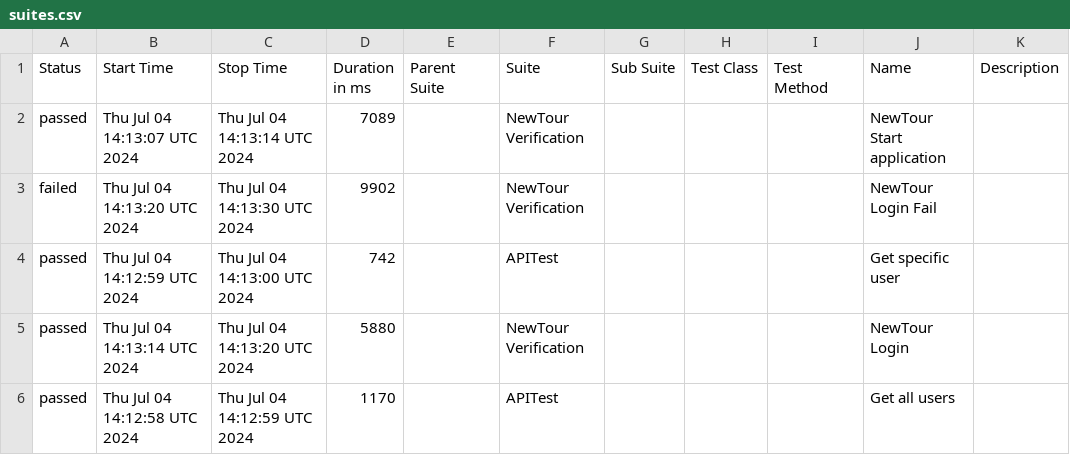
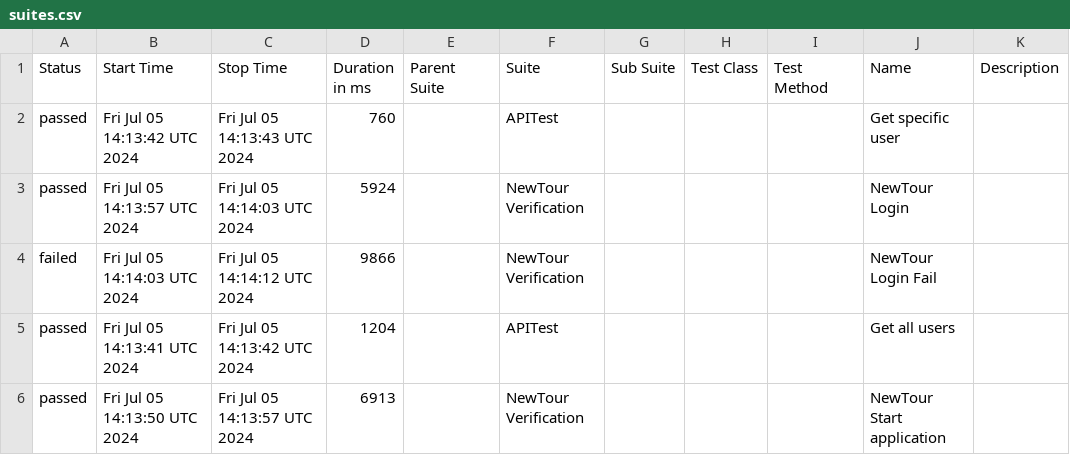
Before and after one commit to Pedrothh/automation-cypress-api-e2e-example, a CSV file: data/suites.csv, drawn as a sheet.

```diff
--- a/data/suites.csv
+++ b/data/suites.csv
@@ -1,6 +1,6 @@
 "Status","Start Time","Stop Time","Duration in ms","Parent Suite","Suite","Sub Suite","Test Class","Test Method","Name","Description"
-"passed","Thu Jul 04 14:13:07 UTC 2024","Thu Jul 04 14:13:14 UTC 2024","7089","","NewTour Verification","","","","NewTour Start application",""
-"failed","Thu Jul 04 14:13:20 UTC 2024","Thu Jul 04 14:13:30 UTC 2024","9902","","NewTour Verification","","","","NewTour Login Fail",""
-"passed","Thu Jul 04 14:12:59 UTC 2024","Thu Jul 04 14:13:00 UTC 2024","742","","APITest","","","","Get specific user",""
-"passed","Thu Jul 04 14:13:14 UTC 2024","Thu Jul 04 14:13:20 UTC 2024","5880","","NewTour Verification","","","","NewTour Login",""
-"passed","Thu Jul 04 14:12:58 UTC 2024","Thu Jul 04 14:12:59 UTC 2024","1170","","APITest","","","","Get all users",""
+"passed","Fri Jul 05 14:13:42 UTC 2024","Fri Jul 05 14:13:43 UTC 2024","760","","APITest","","","","Get specific user",""
+"passed","Fri Jul 05 14:13:57 UTC 2024","Fri Jul 05 14:14:03 UTC 2024","5924","","NewTour Verification","","","","NewTour Login",""
+"failed","Fri Jul 05 14:14:03 UTC 2024","Fri Jul 05 14:14:12 UTC 2024","9866","","NewTour Verification","","","","NewTour Login Fail",""
+"passed","Fri Jul 05 14:13:41 UTC 2024","Fri Jul 05 14:13:42 UTC 2024","1204","","APITest","","","","Get all users",""
+"passed","Fri Jul 05 14:13:50 UTC 2024","Fri Jul 05 14:13:57 UTC 2024","6913","","NewTour Verification","","","","NewTour Start application",""
```
Also changed, not shown: 35 other files.
